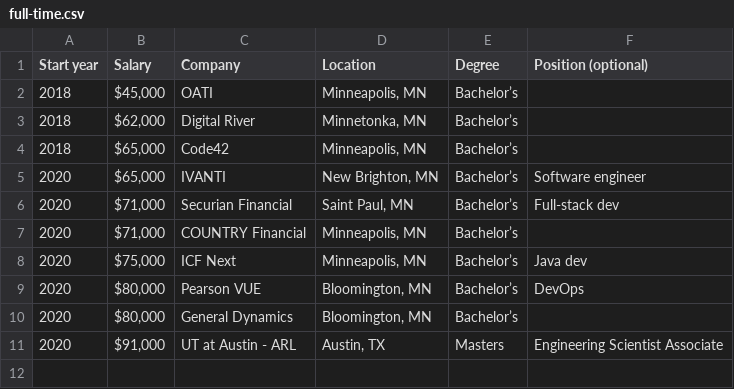
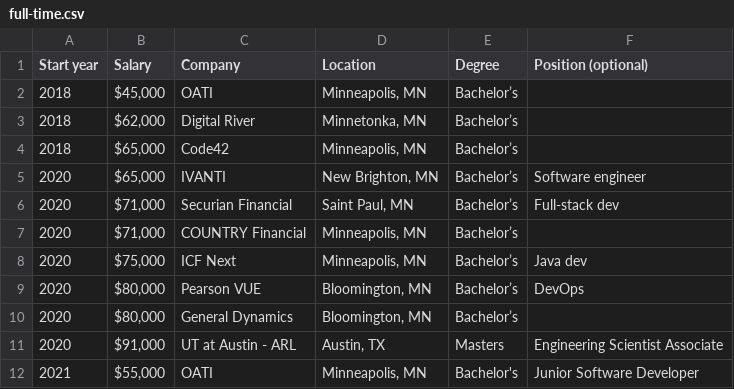
Before and after one commit to umdacm/umd-job-offers, a CSV file: full-time.csv, drawn as a sheet; the diff names each change by its address in the sheet, - before the commit and + after, or states it on an @@ line.

Commit message:
Update full-time.csv

```diff
--- a/full-time.csv
+++ b/full-time.csv
+row 12: 2021 | $55,000 | OATI | Minneapolis, MN | Bachelor's | Junior Software Developer
```
